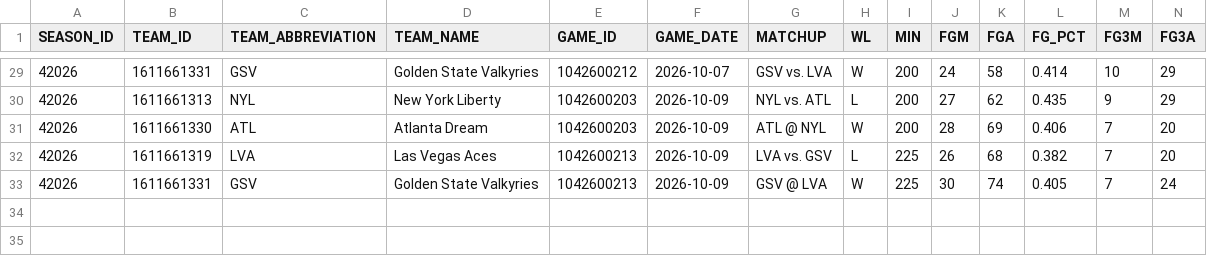
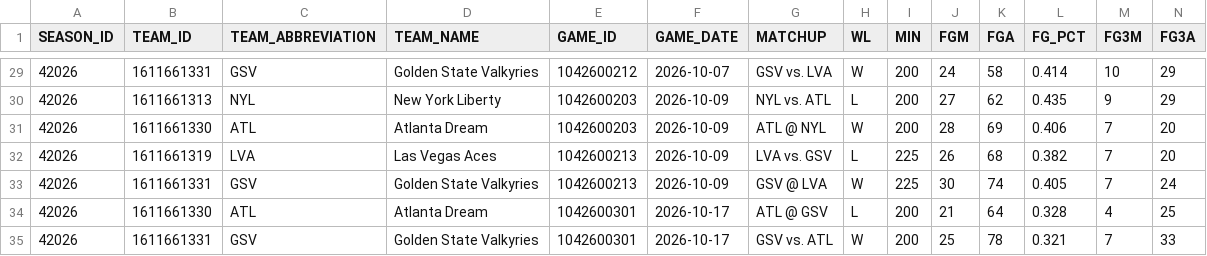
Before and after one commit to dylan-costa/wnba-analytics, a CSV file: data/raw/team_games/2026_playoffs.csv, drawn as a sheet; only a part is shown, gaps mark what is left out; rows hold the shown columns only; the diff names each change by its address in the sheet, - before the commit and + after, or states it on an @@ line.

```diff
--- a/data/raw/team_games/2026_playoffs.csv
+++ b/data/raw/team_games/2026_playoffs.csv
+row 34: 42026 | 1611661330 | ATL | Atlanta Dream | 1042600301 | 2026-10-17 | ATL @ GSV | L | 200 | 21 | 64 | 0.328 | 4 | 25
+row 35: 42026 | 1611661331 | GSV | Golden State Valkyries | 1042600301 | 2026-10-17 | GSV vs. ATL | W | 200 | 25 | 78 | 0.321 | 7 | 33
```
Also changed, not shown: data/forecasts/2026_games.csv, data/forecasts/2026_odds.csv, 3 other files.
